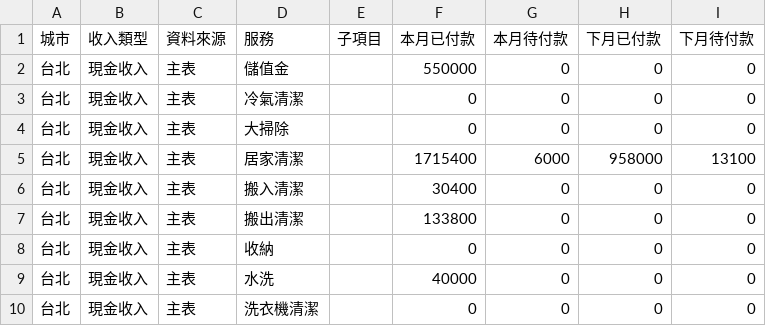
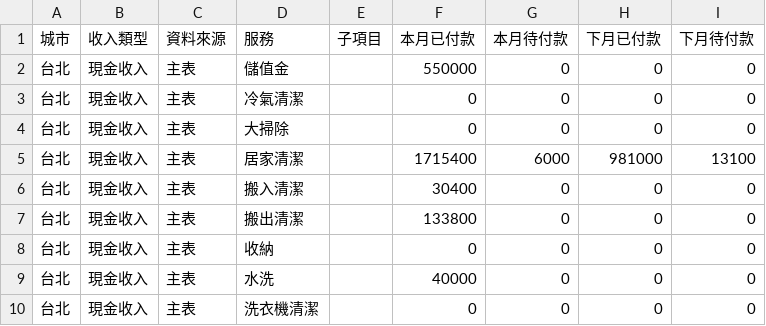
Before and after one commit to jenny-smart/tool-system, a CSV file: dashboard_data/latest/df1.csv, drawn as a sheet; only a part is shown.

```diff
--- a/dashboard_data/latest/df1.csv
+++ b/dashboard_data/latest/df1.csv
@@ -4,3 +4,3 @@
 台北,現金收入,主表,大掃除,,0,0,0,0
-台北,現金收入,主表,居家清潔,,1715400,6000,958000,13100
+台北,現金收入,主表,居家清潔,,1715400,6000,981000,13100
 台北,現金收入,主表,搬入清潔,,30400,0,0,0
```
Also changed, not shown: dashboard_data/latest/daily_df.csv, dashboard_data/latest/df2.csv, 6 other files.
